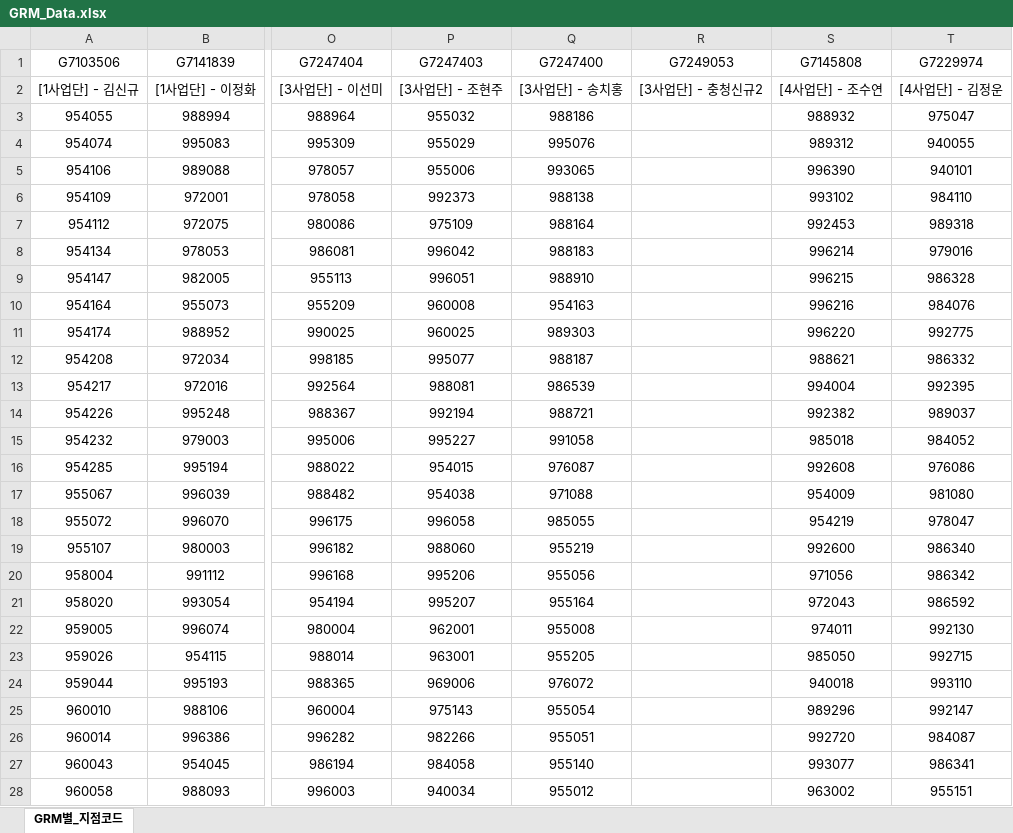
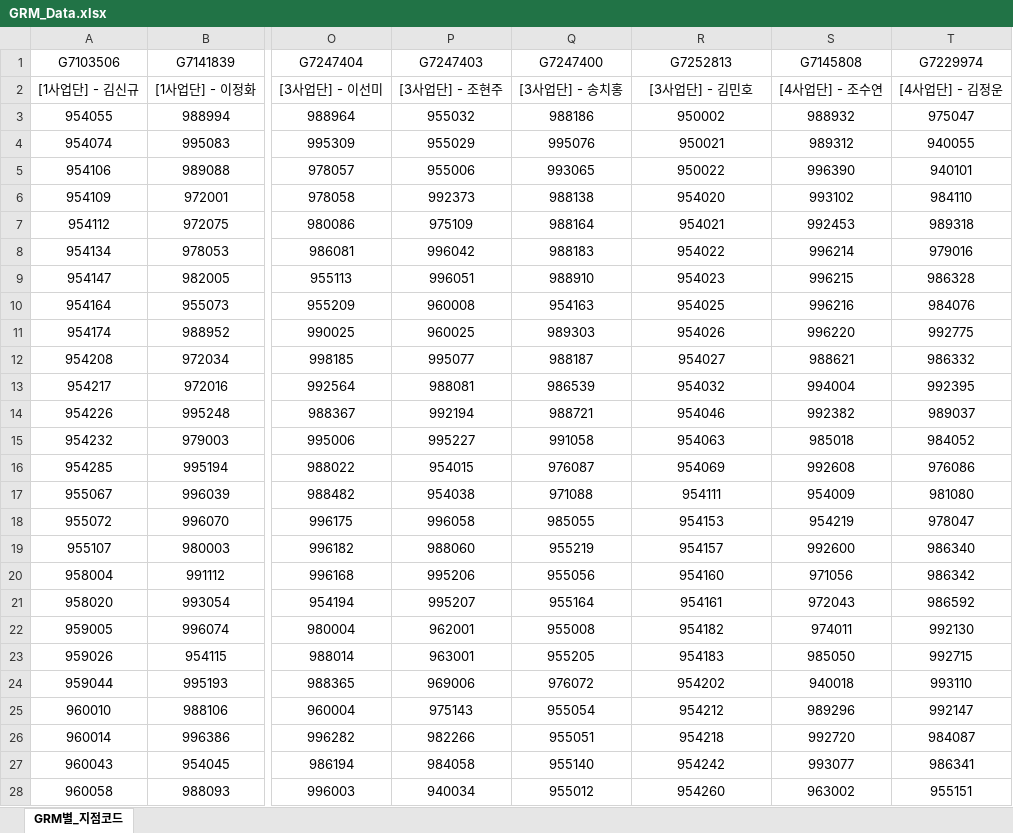
Before and after one commit to NyangGyu/HanaContactMng, an Excel workbook: GRM_Data.xlsx, sheet GRM별_지점코드, drawn as a sheet; only a part is shown, gaps mark what is left out; values as stored, in another font and other column widths than the file's, no borders; the diff covers the shown part only; the diff names each change by its address in the sheet, - before the commit and + after, or states it on an @@ line.

Commit message:
Add files via upload

```diff
--- a/GRM_Data.xlsx (sheet GRM별_지점코드)
+++ b/GRM_Data.xlsx (sheet GRM별_지점코드)
-R1: G7249053
+R1: G7252813
-R2 (G7252813): [3사업단] - 충청신규2
+R2 (G7252813): [3사업단] - 김민호
-R3 (G7252813): (empty)
+R3 (G7252813): 950002
-R4 (G7252813): (empty)
+R4 (G7252813): 950021
-R5 (G7252813): (empty)
+R5 (G7252813): 950022
-R6 (G7252813): (empty)
+R6 (G7252813): 954020
-R7 (G7252813): (empty)
+R7 (G7252813): 954021
-R8 (G7252813): (empty)
+R8 (G7252813): 954022
-R9 (G7252813): (empty)
+R9 (G7252813): 954023
-R10 (G7252813): (empty)
+R10 (G7252813): 954025
-R11 (G7252813): (empty)
+R11 (G7252813): 954026
-R12 (G7252813): (empty)
+R12 (G7252813): 954027
-R13 (G7252813): (empty)
+R13 (G7252813): 954032
-R14 (G7252813): (empty)
+R14 (G7252813): 954046
-R15 (G7252813): (empty)
+R15 (G7252813): 954063
-R16 (G7252813): (empty)
+R16 (G7252813): 954069
-R17 (G7252813): (empty)
+R17 (G7252813): 954111
-R18 (G7252813): (empty)
+R18 (G7252813): 954153
-R19 (G7252813): (empty)
+R19 (G7252813): 954157
-R20 (G7252813): (empty)
+R20 (G7252813): 954160
-R21 (G7252813): (empty)
+R21 (G7252813): 954161
-R22 (G7252813): (empty)
+R22 (G7252813): 954182
-R23 (G7252813): (empty)
+R23 (G7252813): 954183
-R24 (G7252813): (empty)
+R24 (G7252813): 954202
-R25 (G7252813): (empty)
+R25 (G7252813): 954212
-R26 (G7252813): (empty)
+R26 (G7252813): 954218
-R27 (G7252813): (empty)
+R27 (G7252813): 954242
-R28 (G7252813): (empty)
+R28 (G7252813): 954260
```
Also changed, not shown: 266 edited cells elsewhere in this sheet.
